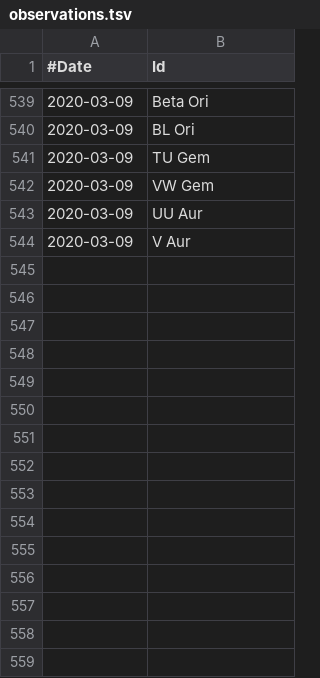
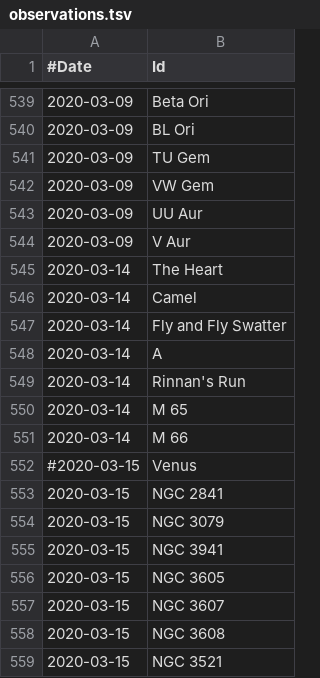
Before and after one commit to jonathanacross/astrodb, a TSV file: data/observations.tsv, drawn as a sheet; only a part is shown, gaps mark what is left out.

Commit message:
adding observations for 2020-03-14/15

```diff
--- a/data/observations.tsv
+++ b/data/observations.tsv
@@ -544 +544,16 @@
 2020-03-09	V Aur
+2020-03-14	The Heart
+2020-03-14	Camel
+2020-03-14	Fly and Fly Swatter
+2020-03-14	A
+2020-03-14	Rinnan's Run
+2020-03-14	M 65
+2020-03-14	M 66
+#2020-03-15	Venus
+2020-03-15	NGC 2841
+2020-03-15	NGC 3079
+2020-03-15	NGC 3941
+2020-03-15	NGC 3605
+2020-03-15	NGC 3607
+2020-03-15	NGC 3608
+2020-03-15	NGC 3521
```
Also changed, not shown: data/objects.tsv.
